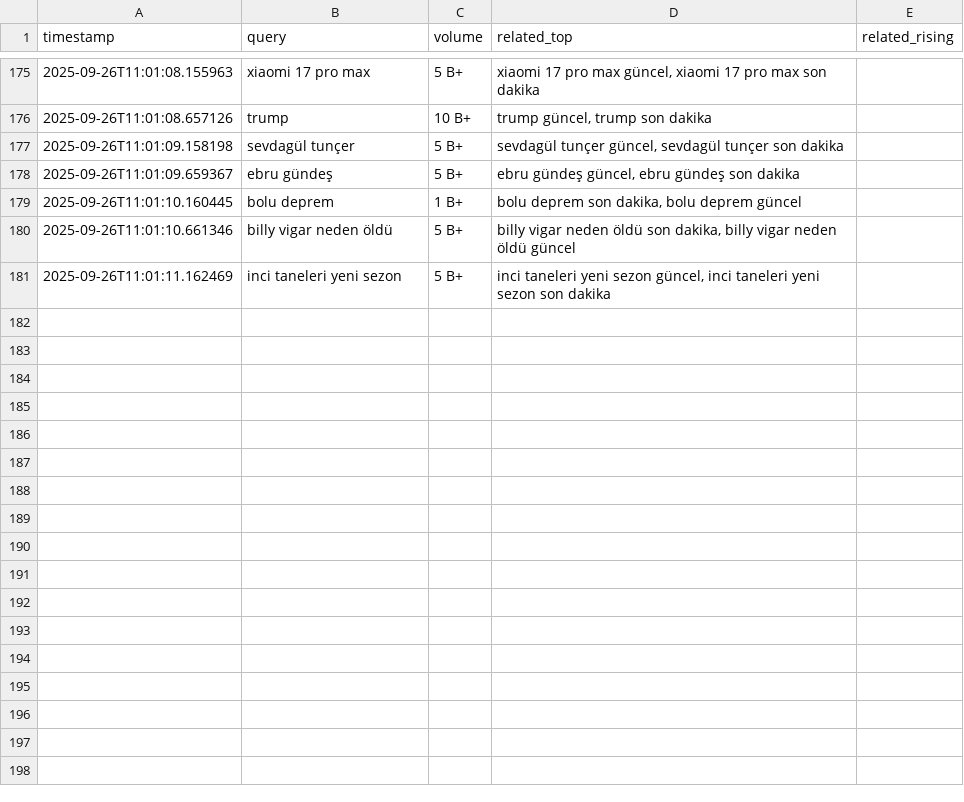
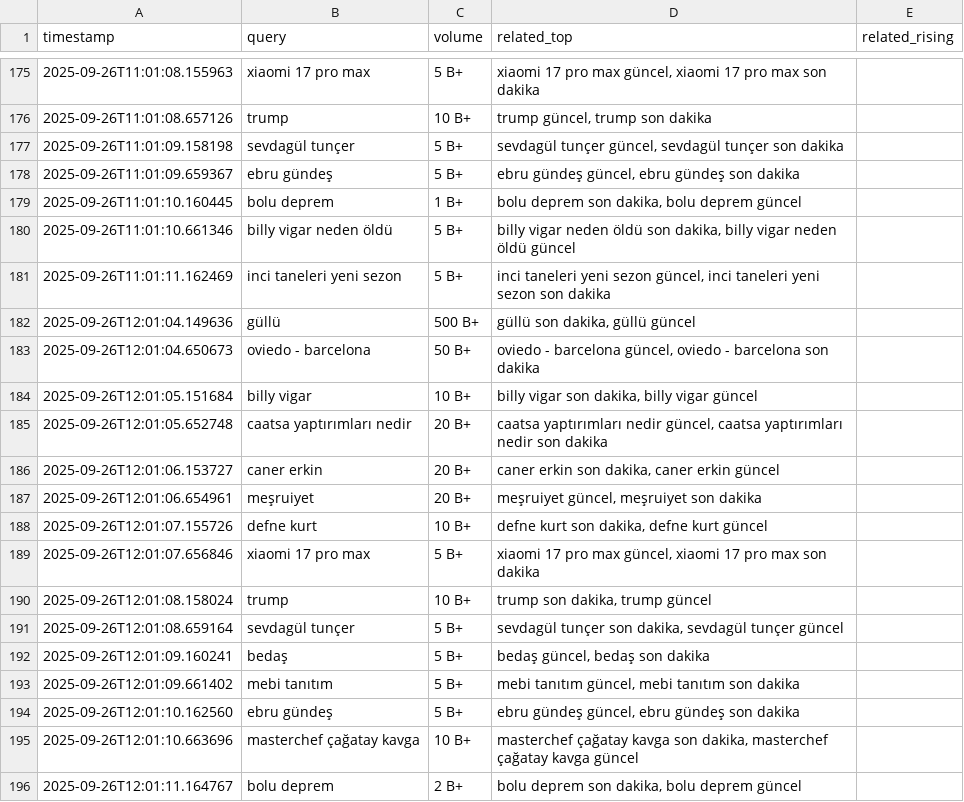
Before and after one commit to igyccmt/trends-scraper, a CSV file: trends_2025-09-26.csv, drawn as a sheet; only a part is shown, gaps mark what is left out.

```diff
--- a/trends_2025-09-26.csv
+++ b/trends_2025-09-26.csv
@@ -181 +181,16 @@ timestamp,query,volume,related_top,related_rising
 2025-09-26T11:01:11.162469,inci taneleri yeni sezon,5 B+,"inci taneleri yeni sezon güncel, inci taneleri yeni sezon son dakika",
+2025-09-26T12:01:04.149636,güllü,500 B+,"güllü son dakika, güllü güncel",
+2025-09-26T12:01:04.650673,oviedo - barcelona,50 B+,"oviedo - barcelona güncel, oviedo - barcelona son dakika",
+2025-09-26T12:01:05.151684,billy vigar,10 B+,"billy vigar son dakika, billy vigar güncel",
+2025-09-26T12:01:05.652748,caatsa yaptırımları nedir,20 B+,"caatsa yaptırımları nedir güncel, caatsa yaptırımları nedir son dakika",
+2025-09-26T12:01:06.153727,caner erkin,20 B+,"caner erkin son dakika, caner erkin güncel",
+2025-09-26T12:01:06.654961,meşruiyet,20 B+,"meşruiyet güncel, meşruiyet son dakika",
+2025-09-26T12:01:07.155726,defne kurt,10 B+,"defne kurt son dakika, defne kurt güncel",
+2025-09-26T12:01:07.656846,xiaomi 17 pro max,5 B+,"xiaomi 17 pro max güncel, xiaomi 17 pro max son dakika",
+2025-09-26T12:01:08.158024,trump,10 B+,"trump son dakika, trump güncel",
+2025-09-26T12:01:08.659164,sevdagül tunçer,5 B+,"sevdagül tunçer son dakika, sevdagül tunçer güncel",
+2025-09-26T12:01:09.160241,bedaş,5 B+,"bedaş güncel, bedaş son dakika",
+2025-09-26T12:01:09.661402,mebi tanıtım,5 B+,"mebi tanıtım güncel, mebi tanıtım son dakika",
+2025-09-26T12:01:10.162560,ebru gündeş,5 B+,"ebru gündeş güncel, ebru gündeş son dakika",
+2025-09-26T12:01:10.663696,masterchef çağatay kavga,10 B+,"masterchef çağatay kavga son dakika, masterchef çağatay kavga güncel",
+2025-09-26T12:01:11.164767,bolu deprem,2 B+,"bolu deprem son dakika, bolu deprem güncel",
```
Also changed, not shown: trends.csv.
